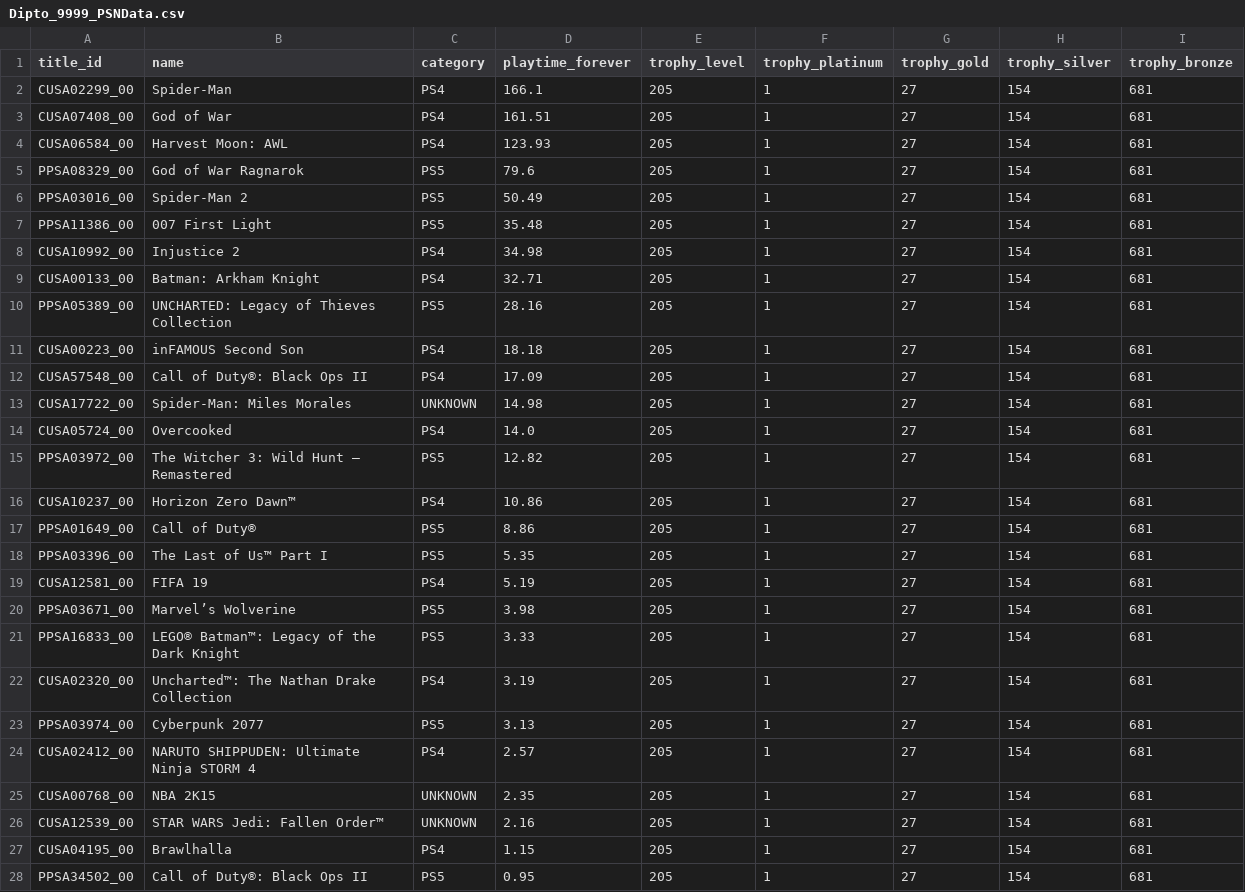
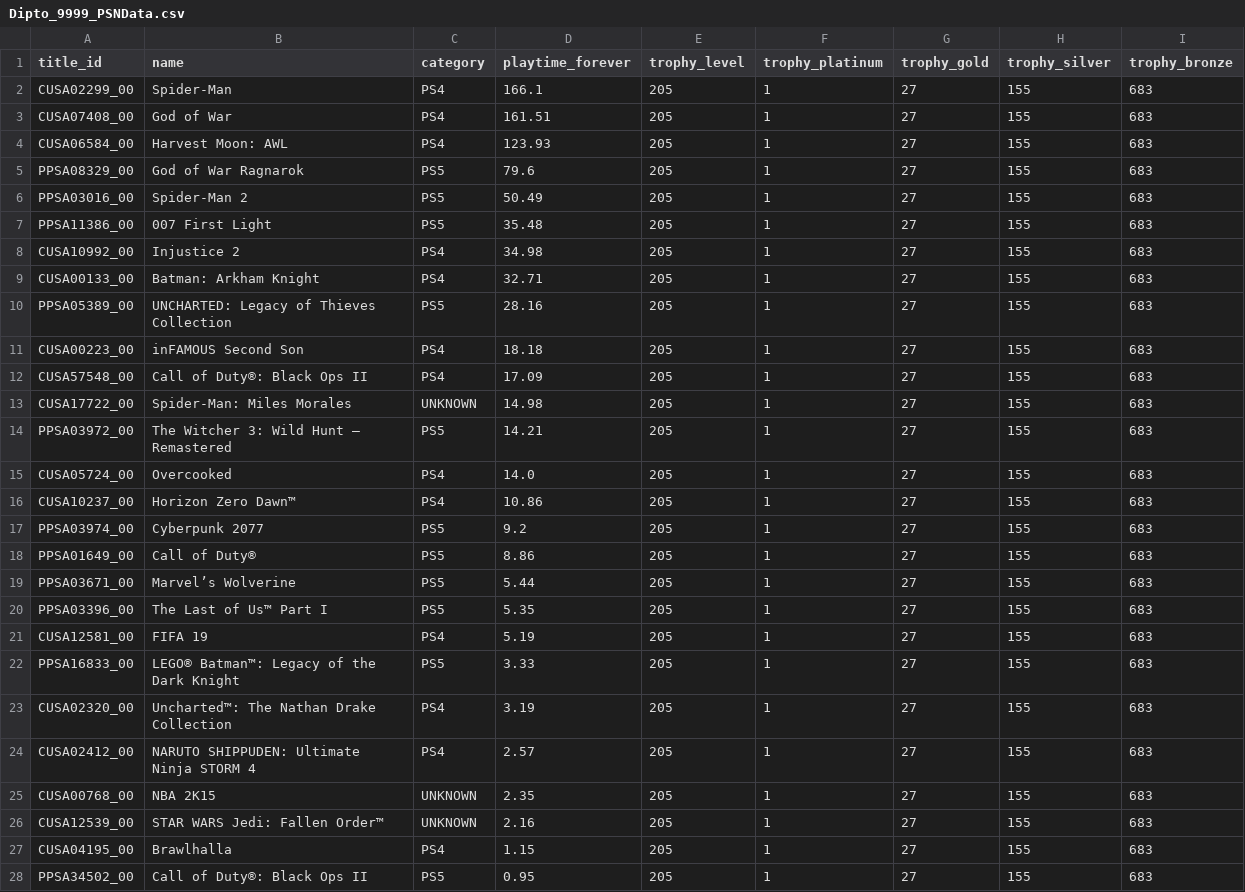
Before and after one commit to Dipto9999/dipto9999.github.io, a CSV file: src/assets/data/games/psn/Dipto_9999_PSNData.csv, drawn as a sheet; only a part is shown; the diff covers the shown part only.

```diff
--- a/src/assets/data/games/psn/Dipto_9999_PSNData.csv
+++ b/src/assets/data/games/psn/Dipto_9999_PSNData.csv
@@ -1,28 +1,28 @@
 title_id,name,category,playtime_forever,trophy_level,trophy_platinum,trophy_gold,trophy_silver,trophy_bronze
-CUSA02299_00,Spider-Man,PS4,166.1,205,1,27,154,681
-CUSA07408_00,God of War,PS4,161.51,205,1,27,154,681
-CUSA06584_00,Harvest Moon: AWL,PS4,123.93,205,1,27,154,681
-PPSA08329_00,God of War Ragnarok,PS5,79.6,205,1,27,154,681
-PPSA03016_00,Spider-Man 2,PS5,50.49,205,1,27,154,681
-PPSA11386_00,007 First Light,PS5,35.48,205,1,27,154,681
-CUSA10992_00,Injustice 2,PS4,34.98,205,1,27,154,681
-CUSA00133_00,Batman: Arkham Knight,PS4,32.71,205,1,27,154,681
-PPSA05389_00,UNCHARTED: Legacy of Thieves Collection,PS5,28.16,205,1,27,154,681
-CUSA00223_00,inFAMOUS Second Son,PS4,18.18,205,1,27,154,681
-CUSA57548_00,Call of Duty®: Black Ops II,PS4,17.09,205,1,27,154,681
-CUSA17722_00,Spider-Man: Miles Morales,UNKNOWN,14.98,205,1,27,154,681
-CUSA05724_00,Overcooked,PS4,14.0,205,1,27,154,681
-PPSA03972_00,The Witcher 3: Wild Hunt — Remastered,PS5,12.82,205,1,27,154,681
-CUSA10237_00,Horizon Zero Dawn™,PS4,10.86,205,1,27,154,681
-PPSA01649_00,Call of Duty®,PS5,8.86,205,1,27,154,681
-PPSA03396_00,The Last of Us™ Part I,PS5,5.35,205,1,27,154,681
-CUSA12581_00,FIFA 19,PS4,5.19,205,1,27,154,681
-PPSA03671_00,Marvel’s Wolverine,PS5,3.98,205,1,27,154,681
-PPSA16833_00,LEGO® Batman™: Legacy of the Dark Knight,PS5,3.33,205,1,27,154,681
-CUSA02320_00,Uncharted™: The Nathan Drake Collection,PS4,3.19,205,1,27,154,681
-PPSA03974_00,Cyberpunk 2077,PS5,3.13,205,1,27,154,681
-CUSA02412_00,NARUTO SHIPPUDEN: Ultimate Ninja STORM 4,PS4,2.57,205,1,27,154,681
-CUSA00768_00,NBA 2K15,UNKNOWN,2.35,205,1,27,154,681
-CUSA12539_00,STAR WARS Jedi: Fallen Order™,UNKNOWN,2.16,205,1,27,154,681
-CUSA04195_00,Brawlhalla,PS4,1.15,205,1,27,154,681
-PPSA34502_00,Call of Duty®: Black Ops II,PS5,0.95,205,1,27,154,681
+CUSA02299_00,Spider-Man,PS4,166.1,205,1,27,155,683
+CUSA07408_00,God of War,PS4,161.51,205,1,27,155,683
+CUSA06584_00,Harvest Moon: AWL,PS4,123.93,205,1,27,155,683
+PPSA08329_00,God of War Ragnarok,PS5,79.6,205,1,27,155,683
+PPSA03016_00,Spider-Man 2,PS5,50.49,205,1,27,155,683
+PPSA11386_00,007 First Light,PS5,35.48,205,1,27,155,683
+CUSA10992_00,Injustice 2,PS4,34.98,205,1,27,155,683
+CUSA00133_00,Batman: Arkham Knight,PS4,32.71,205,1,27,155,683
+PPSA05389_00,UNCHARTED: Legacy of Thieves Collection,PS5,28.16,205,1,27,155,683
+CUSA00223_00,inFAMOUS Second Son,PS4,18.18,205,1,27,155,683
+CUSA57548_00,Call of Duty®: Black Ops II,PS4,17.09,205,1,27,155,683
+CUSA17722_00,Spider-Man: Miles Morales,UNKNOWN,14.98,205,1,27,155,683
+PPSA03972_00,The Witcher 3: Wild Hunt — Remastered,PS5,14.21,205,1,27,155,683
+CUSA05724_00,Overcooked,PS4,14.0,205,1,27,155,683
+CUSA10237_00,Horizon Zero Dawn™,PS4,10.86,205,1,27,155,683
+PPSA03974_00,Cyberpunk 2077,PS5,9.2,205,1,27,155,683
+PPSA01649_00,Call of Duty®,PS5,8.86,205,1,27,155,683
+PPSA03671_00,Marvel’s Wolverine,PS5,5.44,205,1,27,155,683
+PPSA03396_00,The Last of Us™ Part I,PS5,5.35,205,1,27,155,683
+CUSA12581_00,FIFA 19,PS4,5.19,205,1,27,155,683
+PPSA16833_00,LEGO® Batman™: Legacy of the Dark Knight,PS5,3.33,205,1,27,155,683
+CUSA02320_00,Uncharted™: The Nathan Drake Collection,PS4,3.19,205,1,27,155,683
+CUSA02412_00,NARUTO SHIPPUDEN: Ultimate Ninja STORM 4,PS4,2.57,205,1,27,155,683
+CUSA00768_00,NBA 2K15,UNKNOWN,2.35,205,1,27,155,683
+CUSA12539_00,STAR WARS Jedi: Fallen Order™,UNKNOWN,2.16,205,1,27,155,683
+CUSA04195_00,Brawlhalla,PS4,1.15,205,1,27,155,683
+PPSA34502_00,Call of Duty®: Black Ops II,PS5,0.95,205,1,27,155,683
```
Also changed, not shown: 15 edited cells elsewhere in this file, src/assets/data/games/steam/Dipto9999_SteamData.csv, 19 other files.
